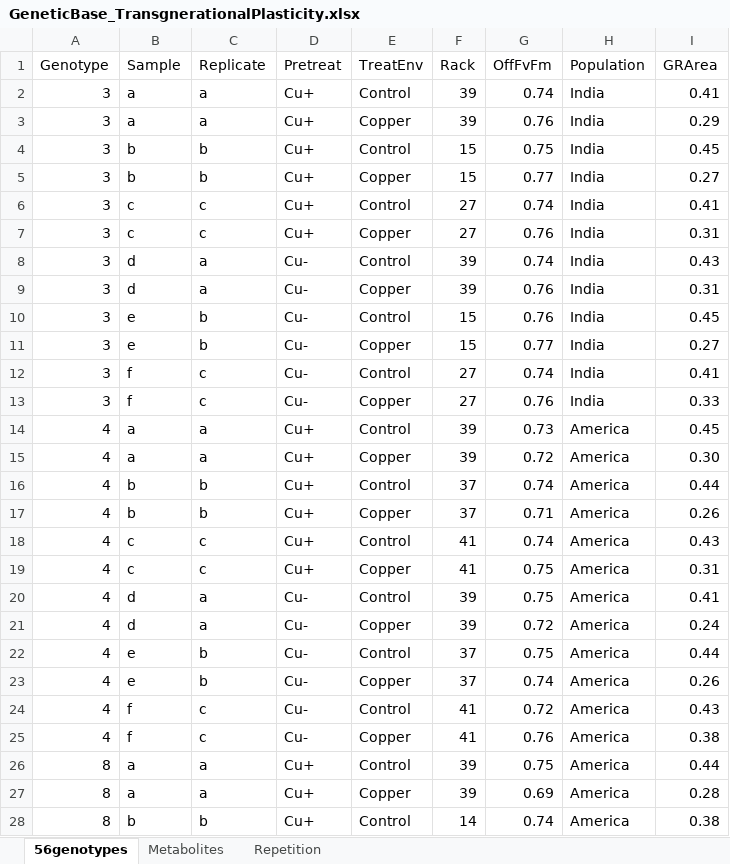
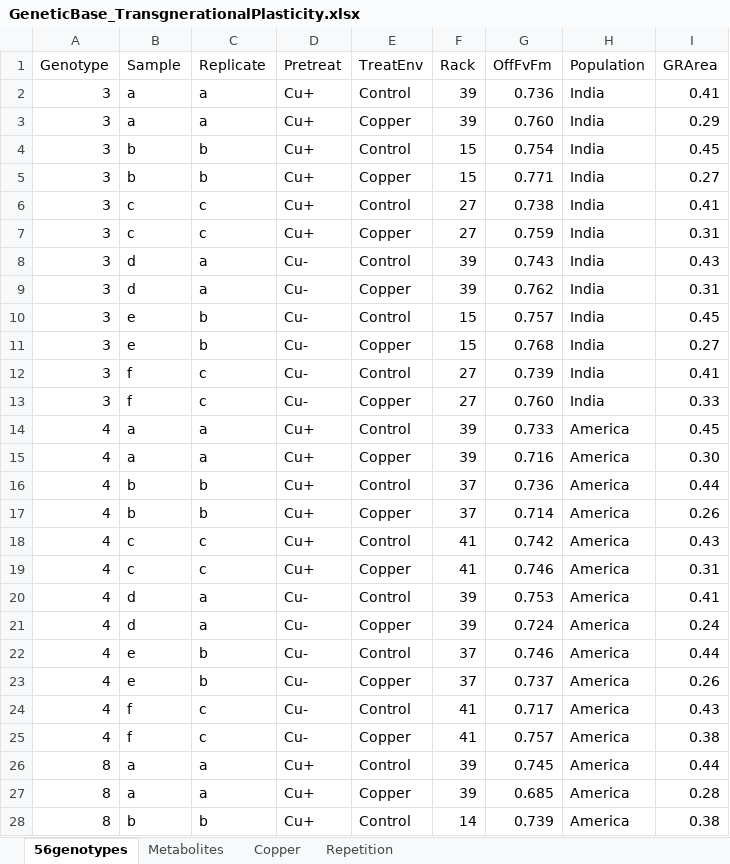
Before and after one commit to Plant-Evolutionary-Ecology-Lab/Genetic-Base-Transgenerational-Plasticty, an Excel workbook: Data&Script/GeneticBase_TransgnerationalPlasticity.xlsx, sheet 56genotypes, drawn as a sheet; only a part is shown; values as stored, in another font and other column widths than the file's, no borders; the diff covers the shown part only; the diff names each change by its address in the sheet, - before the commit and + after, or states it on an @@ line.

```diff
--- a/Data&Script/GeneticBase_TransgnerationalPlasticity.xlsx (sheet 56genotypes)
+++ b/Data&Script/GeneticBase_TransgnerationalPlasticity.xlsx (sheet 56genotypes)
+sheet tab: Copper
-G2 (OffFvFm): 0.74
+G2 (OffFvFm): 0.736
-G3 (OffFvFm): 0.76
+G3 (OffFvFm): 0.760
-G4 (OffFvFm): 0.75
+G4 (OffFvFm): 0.754
-G5 (OffFvFm): 0.77
+G5 (OffFvFm): 0.771
-G6 (OffFvFm): 0.74
+G6 (OffFvFm): 0.738
-G7 (OffFvFm): 0.76
+G7 (OffFvFm): 0.759
-G8 (OffFvFm): 0.74
+G8 (OffFvFm): 0.743
-G9 (OffFvFm): 0.76
+G9 (OffFvFm): 0.762
-G10 (OffFvFm): 0.76
+G10 (OffFvFm): 0.757
-G11 (OffFvFm): 0.77
+G11 (OffFvFm): 0.768
-G12 (OffFvFm): 0.74
+G12 (OffFvFm): 0.739
-G13 (OffFvFm): 0.76
+G13 (OffFvFm): 0.760
-G14 (OffFvFm): 0.73
+G14 (OffFvFm): 0.733
-G15 (OffFvFm): 0.72
+G15 (OffFvFm): 0.716
-G16 (OffFvFm): 0.74
+G16 (OffFvFm): 0.736
-G17 (OffFvFm): 0.71
+G17 (OffFvFm): 0.714
-G18 (OffFvFm): 0.74
+G18 (OffFvFm): 0.742
-G19 (OffFvFm): 0.75
+G19 (OffFvFm): 0.746
-G20 (OffFvFm): 0.75
+G20 (OffFvFm): 0.753
-G21 (OffFvFm): 0.72
+G21 (OffFvFm): 0.724
-G22 (OffFvFm): 0.75
+G22 (OffFvFm): 0.746
-G23 (OffFvFm): 0.74
+G23 (OffFvFm): 0.737
-G24 (OffFvFm): 0.72
+G24 (OffFvFm): 0.717
-G25 (OffFvFm): 0.76
+G25 (OffFvFm): 0.757
-G26 (OffFvFm): 0.75
+G26 (OffFvFm): 0.745
-G27 (OffFvFm): 0.69
+G27 (OffFvFm): 0.685
-G28 (OffFvFm): 0.74
+G28 (OffFvFm): 0.739
```
Also changed, not shown: 622 edited cells and cell formats elsewhere in this sheet, sheet Repetition.
